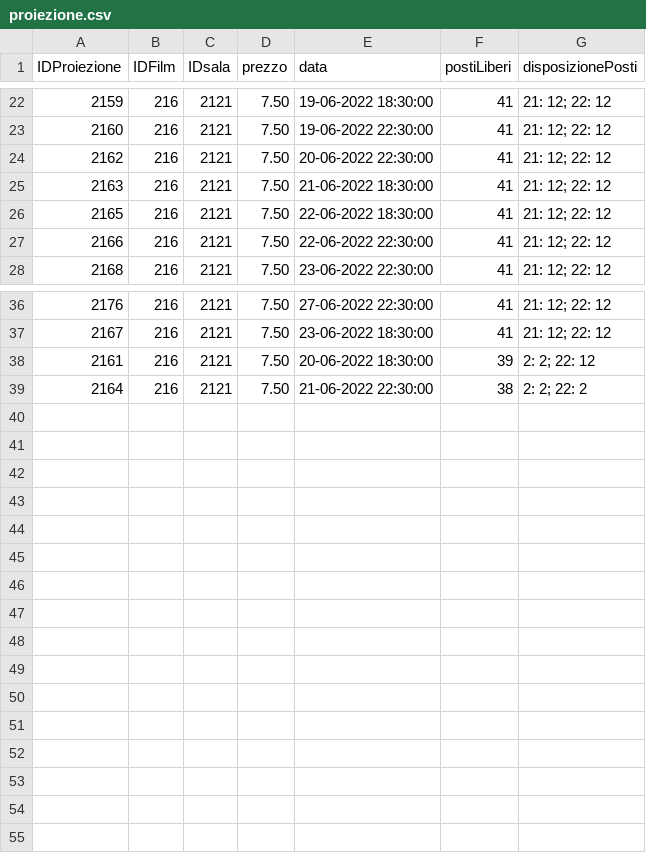
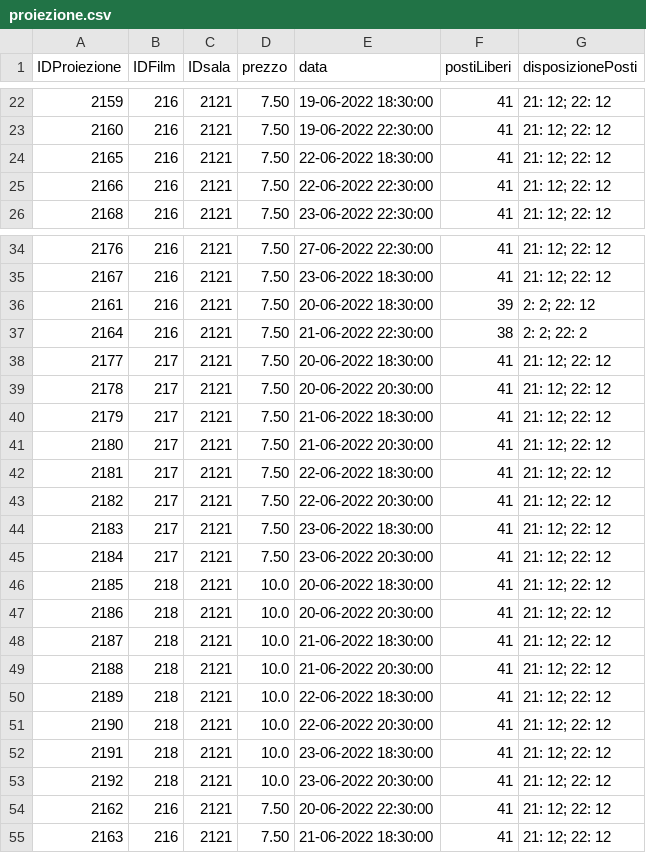
Before and after one commit to Franc3sco07/Cinema_Progetto, a CSV file: src/main/java/progetto/database/proiezione.csv, drawn as a sheet; only a part is shown, gaps mark what is left out.

```diff
--- a/src/main/java/progetto/database/proiezione.csv
+++ b/src/main/java/progetto/database/proiezione.csv
@@ -23,4 +23,2 @@ IDProiezione, IDFilm, IDsala, prezzo, data, postiLiberi, disposizionePosti
 2160,216, 2121, 7.50, 19-06-2022 22:30:00, 41, 21: 12; 22: 12
-2162,216, 2121, 7.50, 20-06-2022 22:30:00, 41, 21: 12; 22: 12
-2163,216, 2121, 7.50, 21-06-2022 18:30:00, 41, 21: 12; 22: 12
 2165,216, 2121, 7.50, 22-06-2022 18:30:00, 41, 21: 12; 22: 12
@@ -39 +37,19 @@ IDProiezione, IDFilm, IDsala, prezzo, data, postiLiberi, disposizionePosti
 2164,216, 2121, 7.50,21-06-2022 22:30:00,38,2: 2; 22: 2
+2177,217, 2121, 7.50, 20-06-2022 18:30:00, 41, 21: 12; 22: 12
+2178,217, 2121, 7.50, 20-06-2022 20:30:00, 41, 21: 12; 22: 12
+2179,217, 2121, 7.50, 21-06-2022 18:30:00, 41, 21: 12; 22: 12
+2180,217, 2121, 7.50, 21-06-2022 20:30:00, 41, 21: 12; 22: 12
+2181,217, 2121, 7.50, 22-06-2022 18:30:00, 41, 21: 12; 22: 12
+2182,217, 2121, 7.50, 22-06-2022 20:30:00, 41, 21: 12; 22: 12
+2183,217, 2121, 7.50, 23-06-2022 18:30:00, 41, 21: 12; 22: 12
+2184,217, 2121, 7.50, 23-06-2022 20:30:00, 41, 21: 12; 22: 12
+2185,218, 2121, 10.0, 20-06-2022 18:30:00, 41, 21: 12; 22: 12
+2186,218, 2121, 10.0, 20-06-2022 20:30:00, 41, 21: 12; 22: 12
+2187,218, 2121, 10.0, 21-06-2022 18:30:00, 41, 21: 12; 22: 12
+2188,218, 2121, 10.0, 21-06-2022 20:30:00, 41, 21: 12; 22: 12
+2189,218, 2121, 10.0, 22-06-2022 18:30:00, 41, 21: 12; 22: 12
+2190,218, 2121, 10.0, 22-06-2022 20:30:00, 41, 21: 12; 22: 12
+2191,218, 2121, 10.0, 23-06-2022 18:30:00, 41, 21: 12; 22: 12
+2192,218, 2121, 10.0, 23-06-2022 20:30:00, 41, 21: 12; 22: 12
+2162,216, 2121,7.50,20-06-2022 22:30:00,41,21: 12; 22: 12
+2163,216, 2121,7.50,21-06-2022 18:30:00,41,21: 12; 22: 12
```
Also changed, not shown: src/main/java/progetto/database/film.csv, 16 other files.
